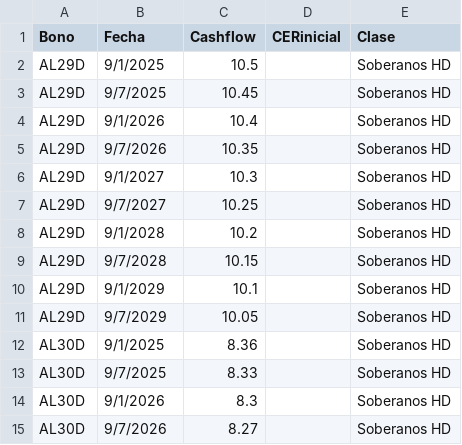
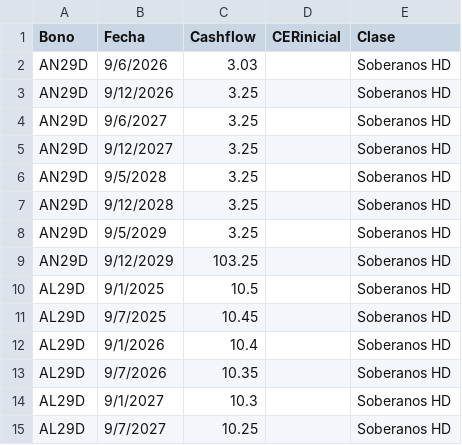
Before and after one commit to mau1878/BonosTIRprecio, a CSV file: Cashflowbonos.csv, drawn as a sheet; only a part is shown; the shorter side is filled out with more unchanged rows.

Commit message:
Update Cashflowbonos.csv

```diff
--- a/Cashflowbonos.csv
+++ b/Cashflowbonos.csv
@@ -1,2 +1,10 @@
 Bono,Fecha,Cashflow,CERinicial,Clase
+AN29D,9/6/2026,3.03,,Soberanos HD
+AN29D,9/12/2026,3.25,,Soberanos HD
+AN29D,9/6/2027,3.25,,Soberanos HD
+AN29D,9/12/2027,3.25,,Soberanos HD
+AN29D,9/5/2028,3.25,,Soberanos HD
+AN29D,9/12/2028,3.25,,Soberanos HD
+AN29D,9/5/2029,3.25,,Soberanos HD
+AN29D,9/12/2029,103.25,,Soberanos HD
 AL29D,9/1/2025,10.5,,Soberanos HD
```
